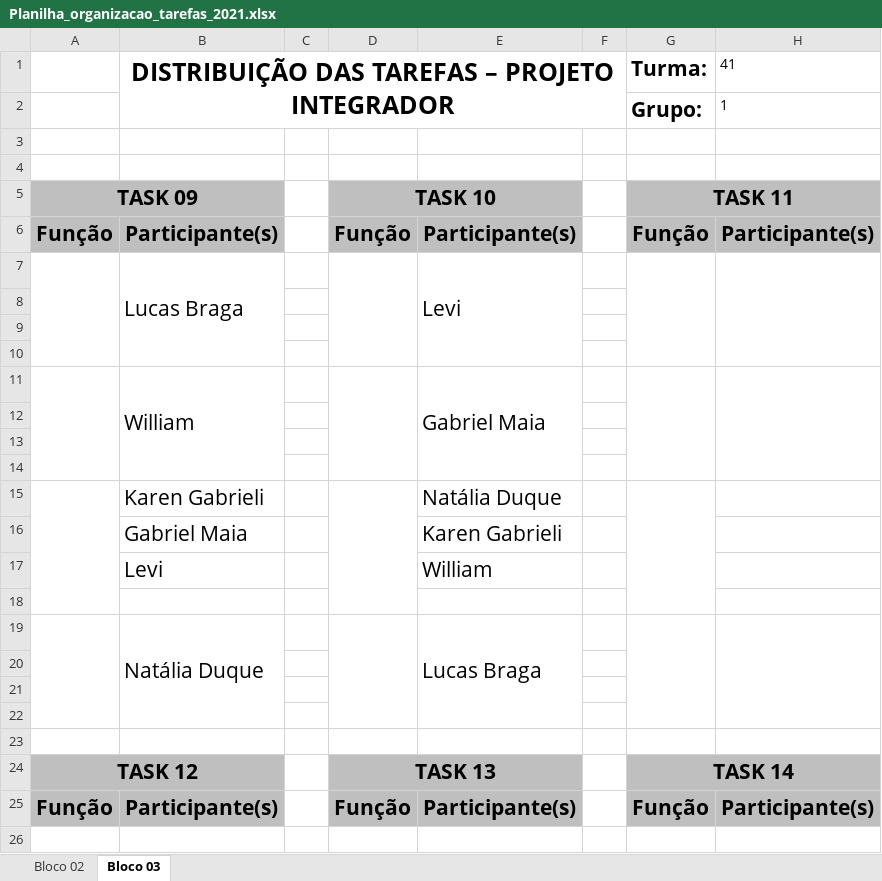
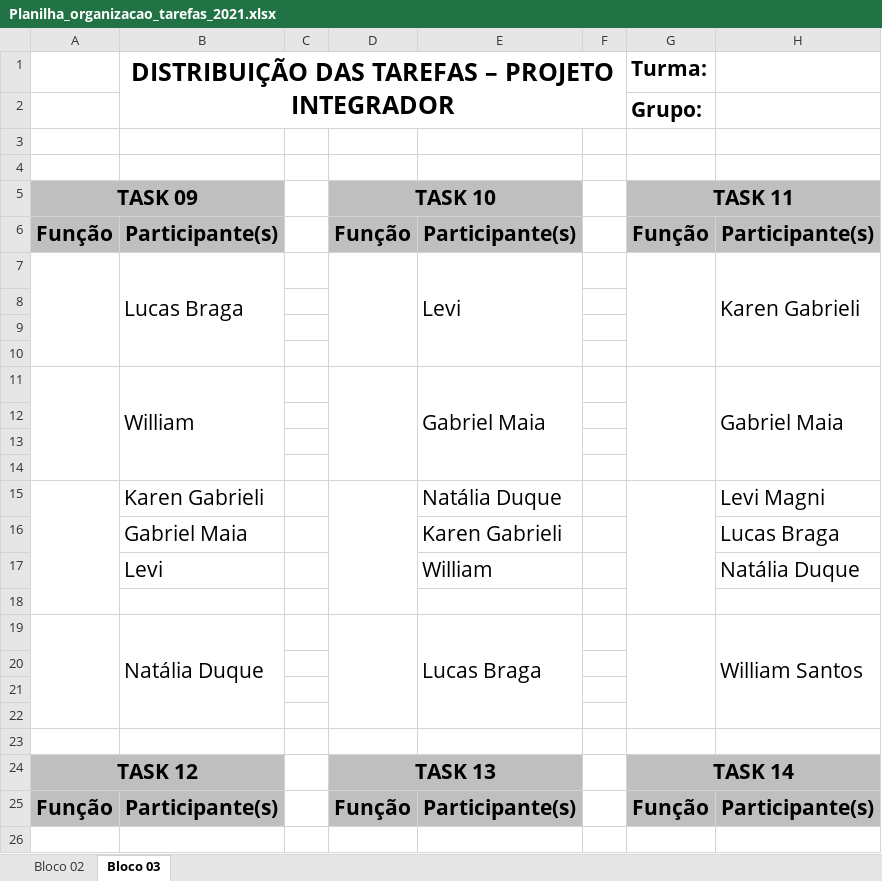
Before and after one commit to projetoFonte/Documentacao, an Excel workbook: Planilha_organizacao_tarefas_2021.xlsx, sheet Bloco 03, drawn as a sheet; only a part is shown; values as stored, in another font and other column widths than the file's, no borders; charts and pictures not drawn; the diff names each change by its address in the sheet, - before the commit and + after, or states it on an @@ line.

Commit message:
Atualização da documentação

```diff
--- a/Planilha_organizacao_tarefas_2021.xlsx (sheet Bloco 03)
+++ b/Planilha_organizacao_tarefas_2021.xlsx (sheet Bloco 03)
-H1: 41
+H1: (empty)
-H2: 1
+H2: (empty)
-H7: (empty)
+H7: Karen Gabrieli
-H11: (empty)
+H11: Gabriel Maia
-H15: (empty)
+H15: Levi Magni
-H16: (empty)
+H16: Lucas Braga
-H17: (empty)
+H17: Natália Duque
-H19: (empty)
+H19: William Santos
```
Also changed, not shown: charts or pictures.
